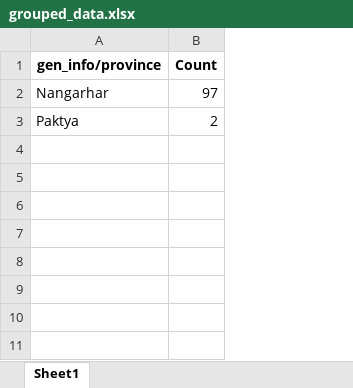
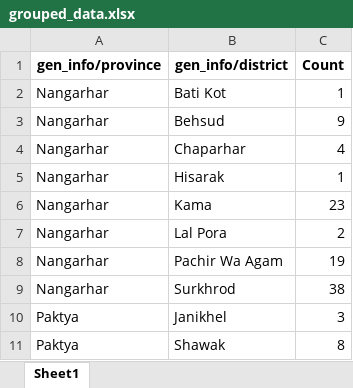
Before and after one commit to Mirwais-Farahi/Survey-Dashboard, an Excel workbook: grouped_data.xlsx, sheet Sheet1, drawn as a sheet; values as stored, in another font and other column widths than the file's, no borders; addresses are those after the commit; the diff names each change by its address in the sheet, - before the commit and + after, or states it on an @@ line.

```diff
--- a/grouped_data.xlsx (sheet Sheet1)
+++ b/grouped_data.xlsx (sheet Sheet1)
+column B (gen_info/district), row 2: Bati Kot; row 10: Janikhel
-C2 (Count): 97
+C2 (Count): 1
+row 3: Nangarhar | Behsud | 9
+row 4: Nangarhar | Chaparhar | 4
+row 5: Nangarhar | Hisarak | 1
+row 6: Nangarhar | Kama | 23
+row 7: Nangarhar | Lal Pora | 2
+row 8: Nangarhar | Pachir Wa Agam | 19
+row 9: Nangarhar | Surkhrod | 38
-C10 (Count): 2
+C10 (Count): 3
+row 11: Paktya | Shawak | 8
```
Also changed, not shown: 4 other files.
